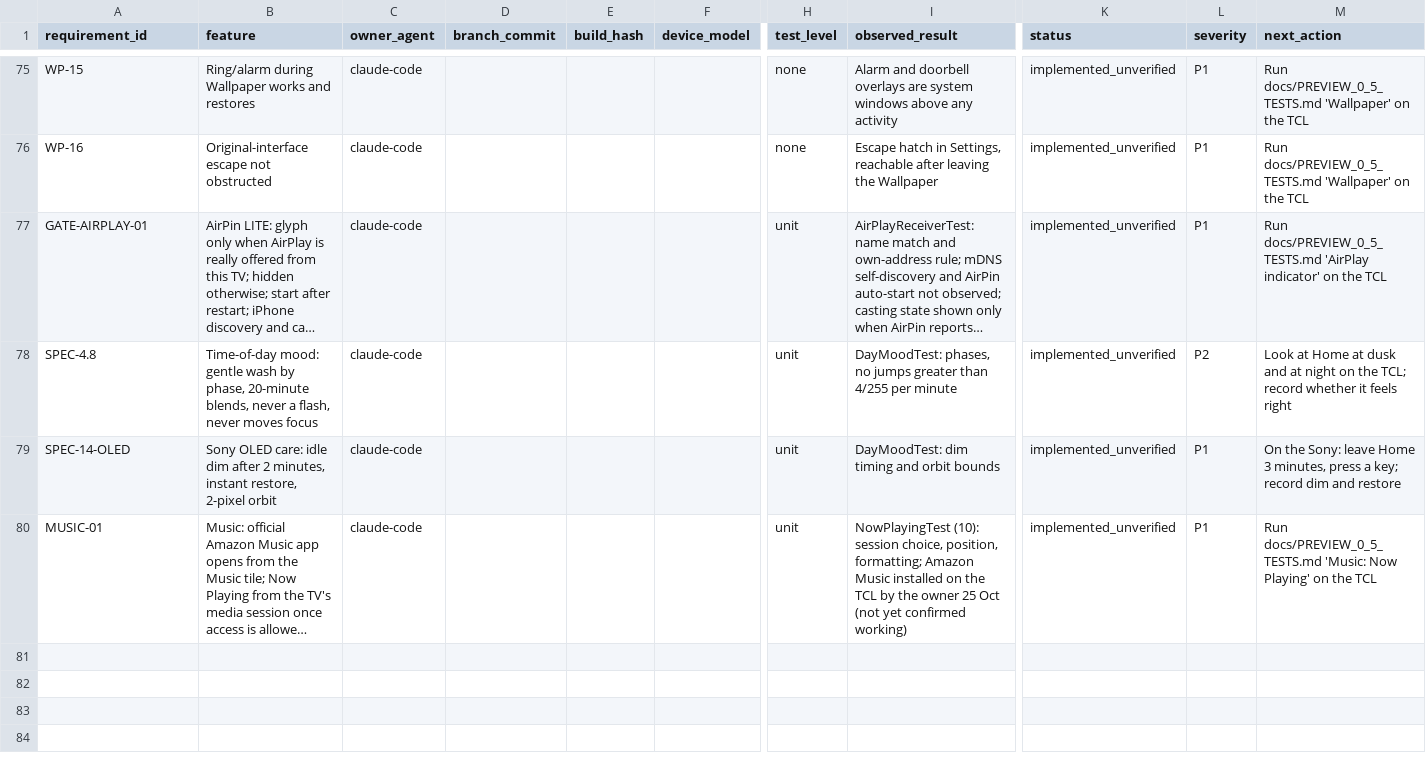
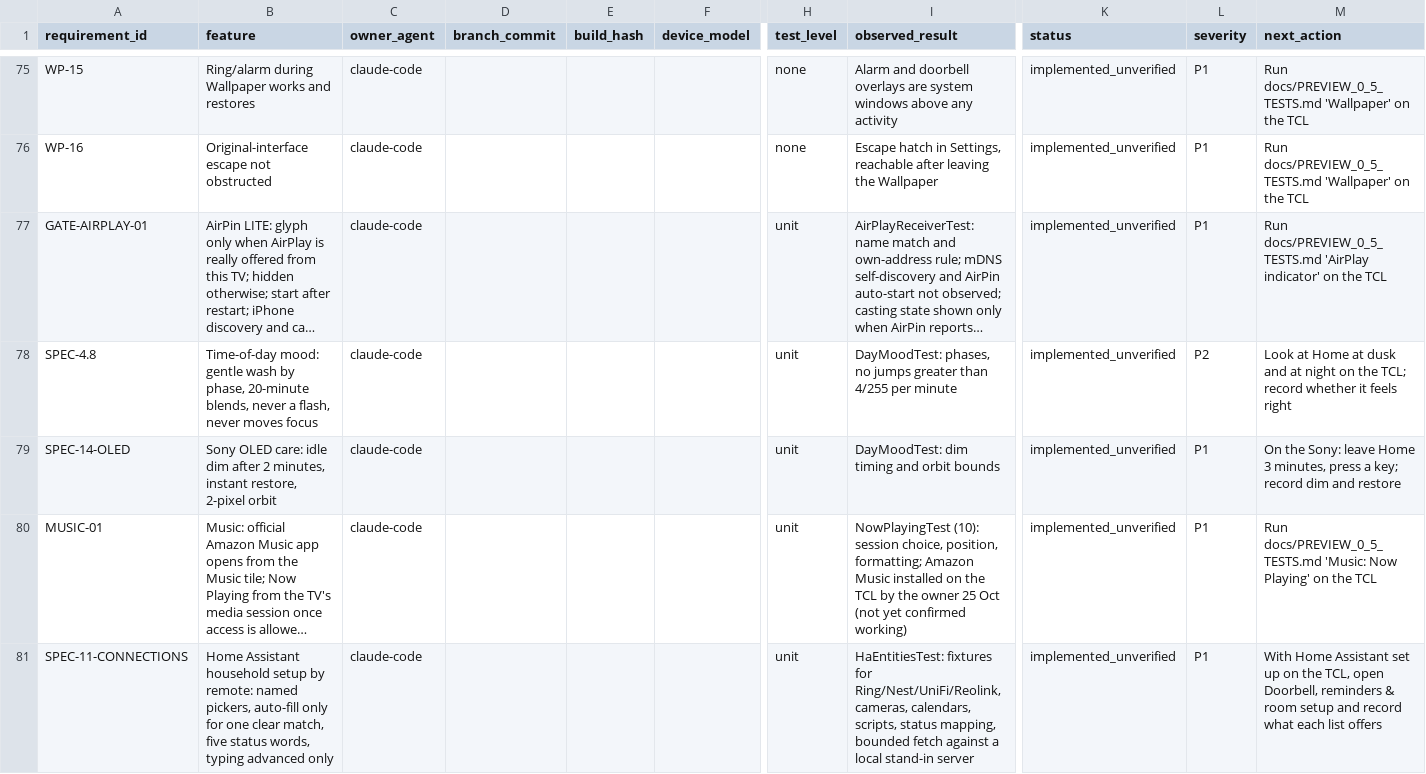
Before and after one commit to tcrosswell-99/Unified-TV, a CSV file: docs/ACCEPTANCE_REGISTER.csv, drawn as a sheet; only a part is shown, gaps mark what is left out; long unchanged cells end in …; rows hold the shown columns only; the diff names each change by its address in the sheet, - before the commit and + after, or states it on an @@ line.

```diff
--- a/docs/ACCEPTANCE_REGISTER.csv
+++ b/docs/ACCEPTANCE_REGISTER.csv
+row 81: SPEC-11-CONNECTIONS | Home Assistant household setup by remote: named pickers, auto-fill only for one clear match, five status words, typing advanced only | claude-code |  |  |  | unit | HaEntitiesTest: fixtures for Ring/Nest/UniFi/Reolink, cameras, calendars, scripts, status mapping, bounded fetch against a local stand-in server | implemented_unverified | P1 | With Home Assistant set up on the TCL, open Doorbell, reminders & room setup and record what each list offers
```
Also changed, not shown: 8 other files.
